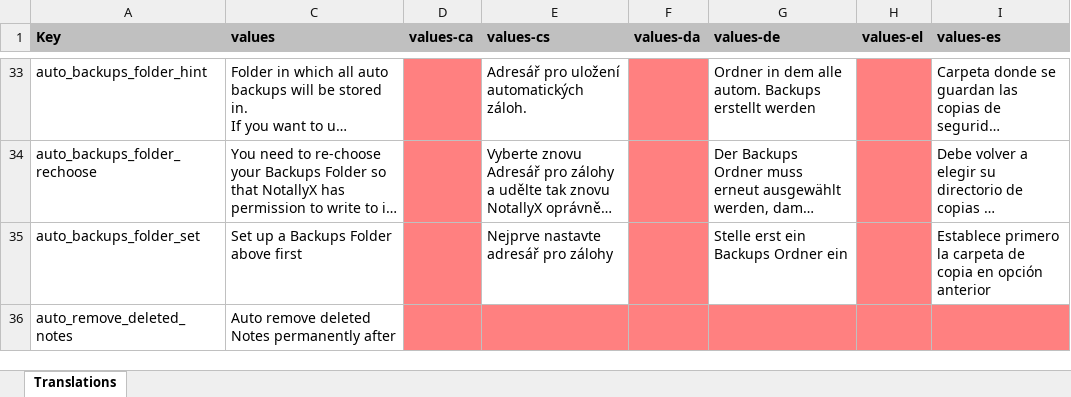
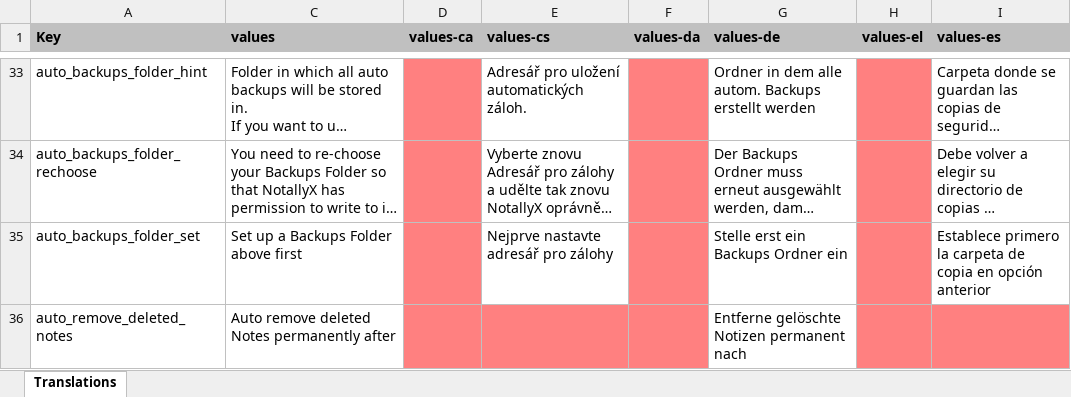
Before and after one commit to Crustack/NotallyX, an Excel workbook: app/translations.xlsx, sheet Translations, drawn as a sheet; only a part is shown, gaps mark what is left out; long unchanged cells end in …; values as stored, in another font and other column widths than the file's, no borders; charts and pictures not drawn; the diff covers the shown part only; the diff names each change by its address in the sheet, - before the commit and + after, or states it on an @@ line.

```diff
--- a/app/translations.xlsx (sheet Translations)
+++ b/app/translations.xlsx (sheet Translations)
-G36 (values-de): (empty)
+G36 (values-de): Entferne gelöschte Notizen permanent nach
-G36 fill: #FF8080
+G36 fill: none
```
Also changed, not shown: 8 edited cells and cell formats elsewhere in this sheet, 1 other file.
